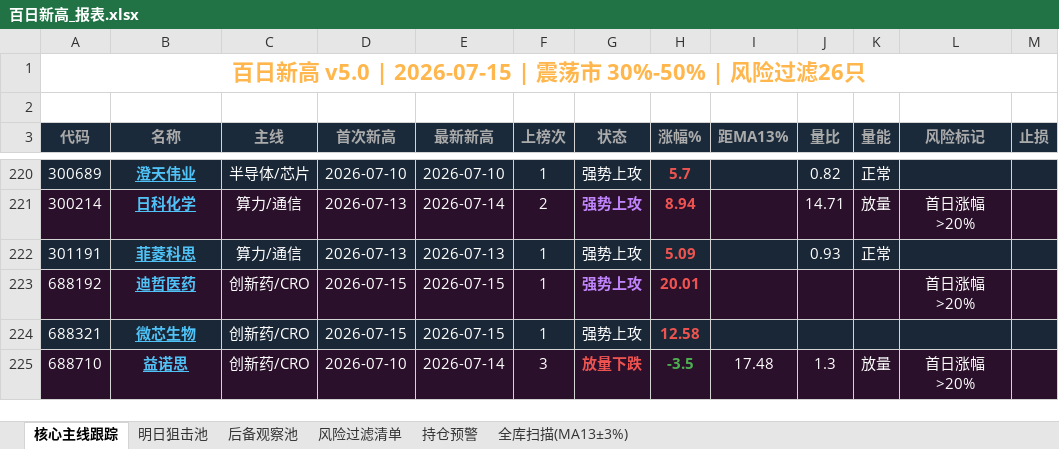
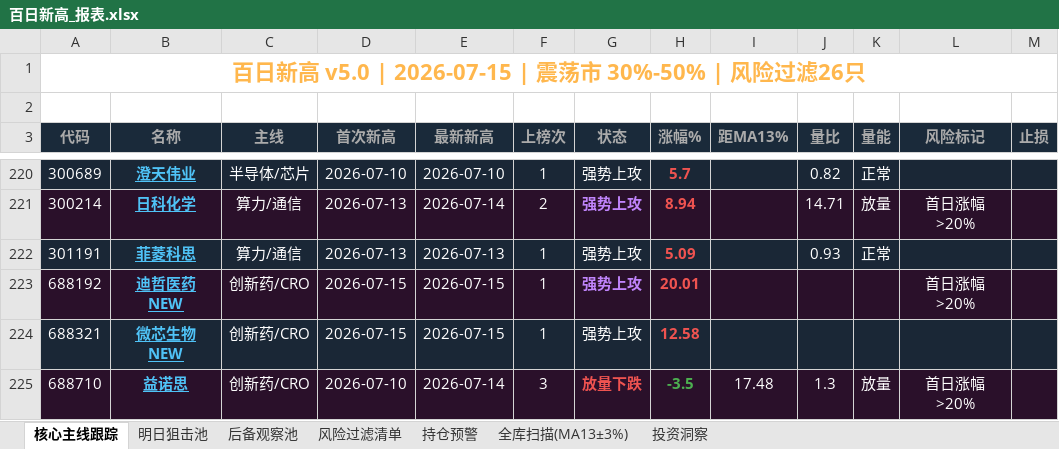
Before and after one commit to rofist-1/a-stock-dashboard, an Excel workbook: 百日新高_报表.xlsx, sheet 核心主线跟踪, drawn as a sheet; only a part is shown, gaps mark what is left out; values as stored, in another font and other column widths than the file's, no borders; the diff names each change by its address in the sheet, - before the commit and + after, or states it on an @@ line.

```diff
--- a/百日新高_报表.xlsx (sheet 核心主线跟踪)
+++ b/百日新高_报表.xlsx (sheet 核心主线跟踪)
+sheet tab: 投资洞察
-B223 (名称): 迪哲医药
+B223 (名称): 迪哲医药 NEW
-B224 (名称): 微芯生物
+B224 (名称): 微芯生物 NEW
```
Also changed, not shown: sheet 全库扫描(MA13±3%), 百日新高v4.0最终版/百日新高_报表.xlsx, 2 other files.
